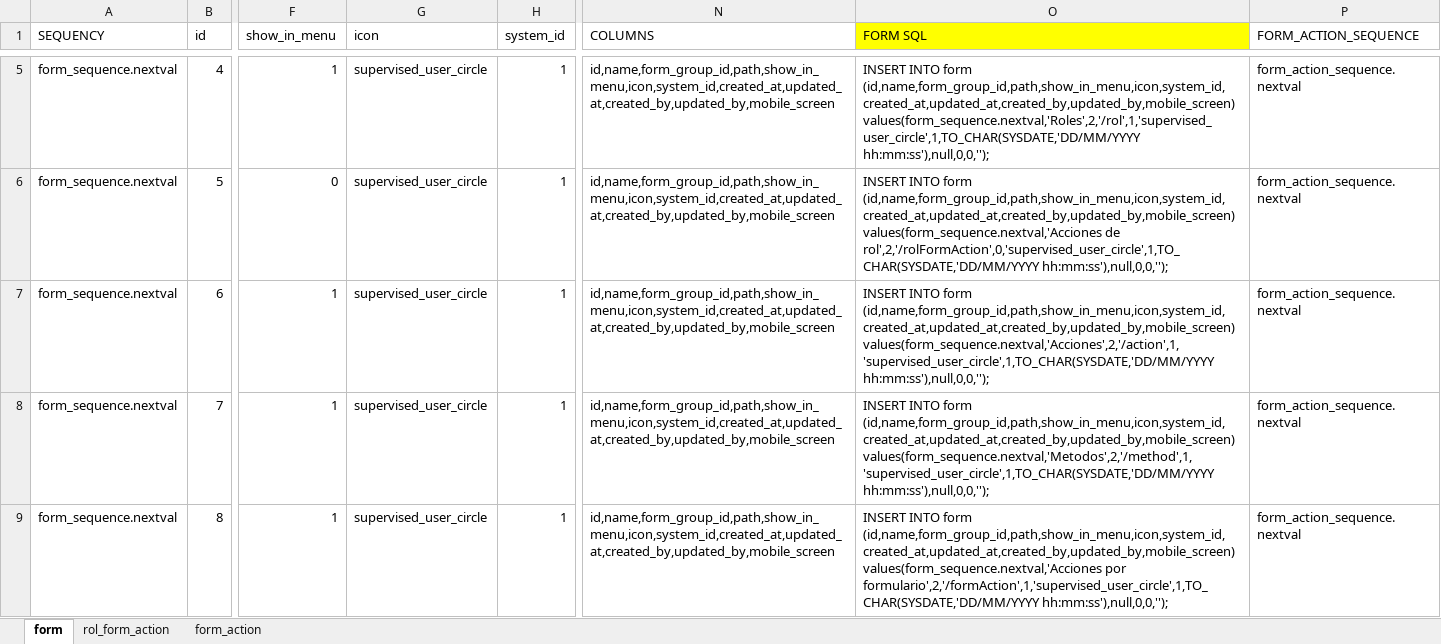
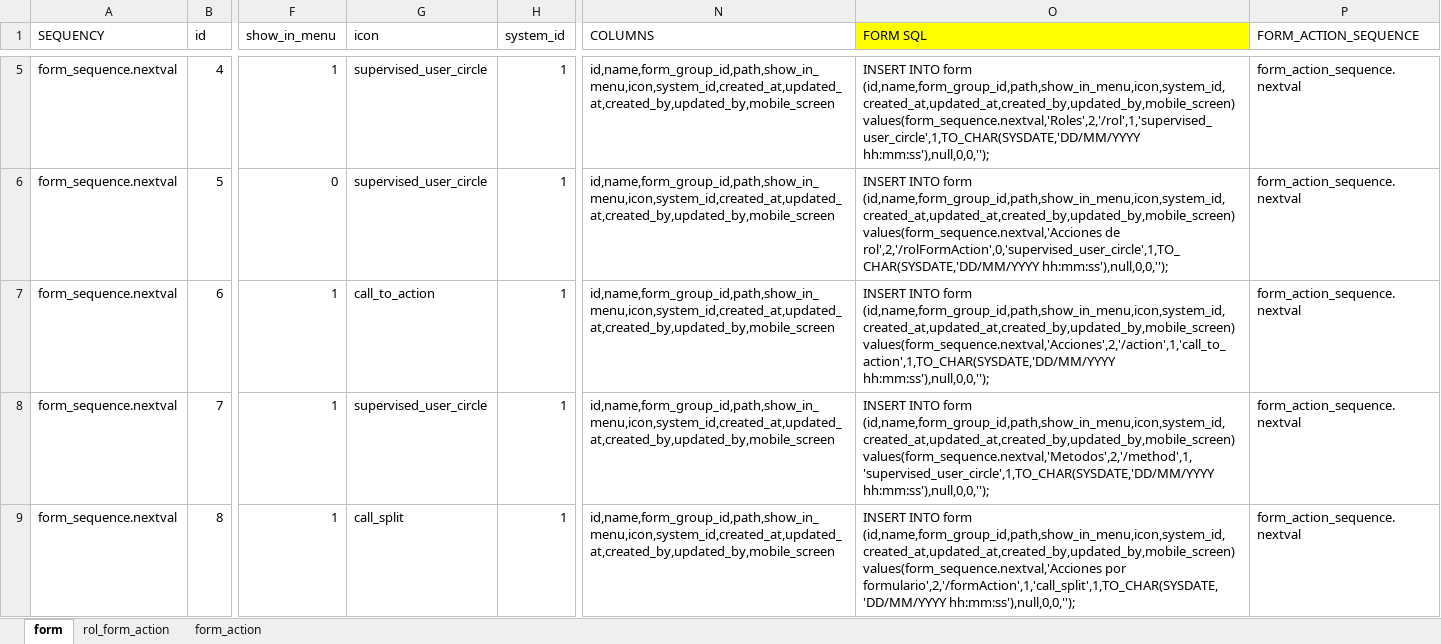
Before and after one commit to jorge190588/SSO_security, an Excel workbook: tecun-security/queries/SQL Sentences in Oracle.xlsx, sheet form, drawn as a sheet; only a part is shown, gaps mark what is left out; values as stored, in another font and other column widths than the file's, no borders; the diff covers the shown part only; the diff names each change by its address in the sheet, - before the commit and + after, or states it on an @@ line.

Commit message:
update sql sentences

```diff
--- a/tecun-security/queries/SQL Sentences in Oracle.xlsx (sheet form)
+++ b/tecun-security/queries/SQL Sentences in Oracle.xlsx (sheet form)
-G7 (icon): supervised_user_circle
+G7 (icon): call_to_action
-O7 (FORM SQL): …form (id,name,form_group_id,path,show_in_menu,icon,system_id,created_at,updated_at,created_by,updated_by,mobile_screen) values(form_sequence.nextval,'Acciones',2,'/action',1,'supervised_user_circle',1,TO_CHAR(SYSDATE,'DD/MM/YYYY hh:mm:ss'),null,0,0,'');
+O7 (FORM SQL): …form (id,name,form_group_id,path,show_in_menu,icon,system_id,created_at,updated_at,created_by,updated_by,mobile_screen) values(form_sequence.nextval,'Acciones',2,'/action',1,'call_to_action',1,TO_CHAR(SYSDATE,'DD/MM/YYYY hh:mm:ss'),null,0,0,'');
-G9 (icon): supervised_user_circle
+G9 (icon): call_split
-O9 (FORM SQL): …values(form_sequence.nextval,'Acciones por formulario',2,'/formAction',1,'supervised_user_circle',1,TO_CHAR(SYSDATE,'DD/MM/YYYY hh:mm:ss'),null,0,0,'');
+O9 (FORM SQL): …values(form_sequence.nextval,'Acciones por formulario',2,'/formAction',1,'call_split',1,TO_CHAR(SYSDATE,'DD/MM/YYYY hh:mm:ss'),null,0,0,'');
```
Also changed, not shown: 2 removed rows and 28 edited cells elsewhere in this sheet, 1 other file.
